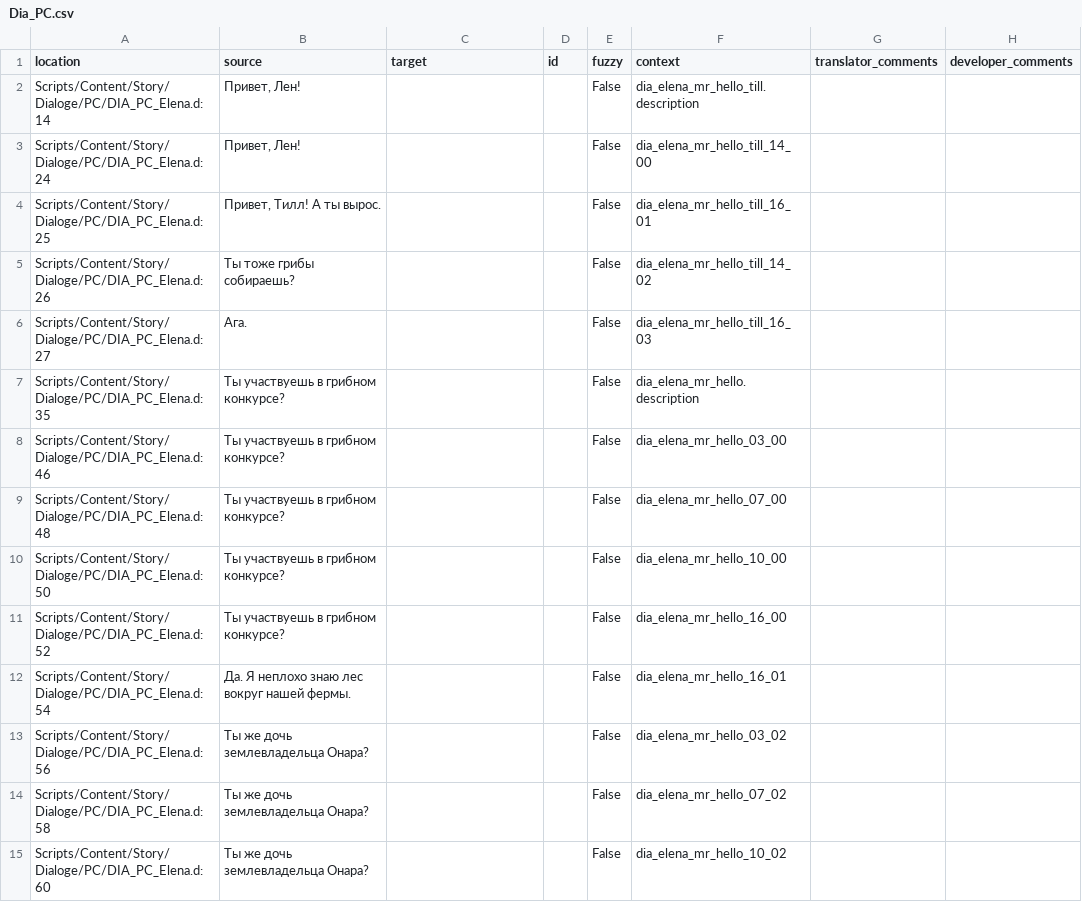
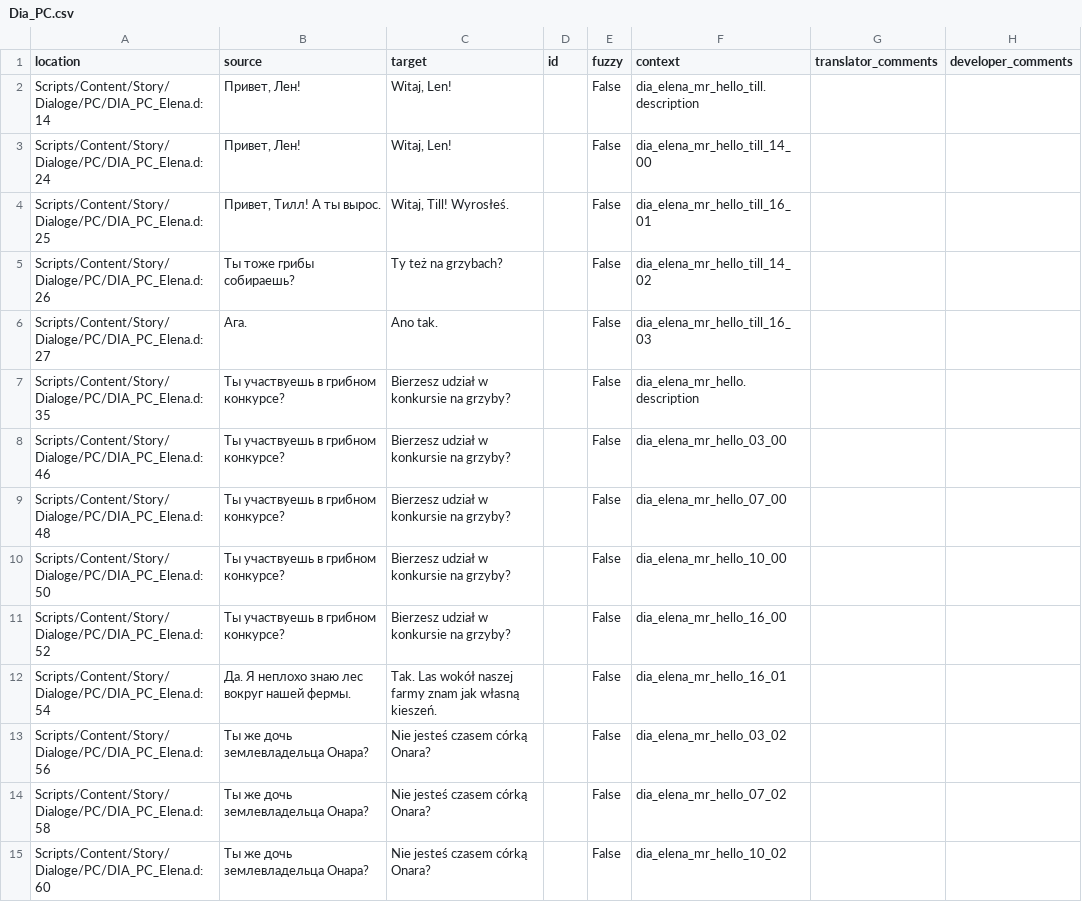
Before and after one commit to auronen/Mushroomers-Gothic-II-NoR-Mod-, a CSV file: .translations/pl/Dia_PC.csv, drawn as a sheet; only a part is shown; the diff covers the shown part only.

Commit message:
Translated using Weblate (Polish)
Currently translated at 5.1% (33 of 639 strings)

Translation: Mushroomers/Dia_PC
Translate-URL: http://weblate.cokoliv.eu/projects/mushroomers/dia_pc/pl/

```diff
--- a/.translations/pl/Dia_PC.csv
+++ b/.translations/pl/Dia_PC.csv
@@ -1,15 +1,15 @@
 "location","source","target","id","fuzzy","context","translator_comments","developer_comments"
-"Scripts/Content/Story/Dialoge/PC/DIA_PC_Elena.d:14","Привет, Лен!","","","False","dia_elena_mr_hello_till.description","",""
-"Scripts/Content/Story/Dialoge/PC/DIA_PC_Elena.d:24","Привет, Лен!","","","False","dia_elena_mr_hello_till_14_00","",""
-"Scripts/Content/Story/Dialoge/PC/DIA_PC_Elena.d:25","Привет, Тилл! А ты вырос.","","","False","dia_elena_mr_hello_till_16_01","",""
-"Scripts/Content/Story/Dialoge/PC/DIA_PC_Elena.d:26","Ты тоже грибы собираешь?","","","False","dia_elena_mr_hello_till_14_02","",""
-"Scripts/Content/Story/Dialoge/PC/DIA_PC_Elena.d:27","Ага.","","","False","dia_elena_mr_hello_till_16_03","",""
-"Scripts/Content/Story/Dialoge/PC/DIA_PC_Elena.d:35","Ты участвуешь в грибном конкурсе?","","","False","dia_elena_mr_hello.description","",""
-"Scripts/Content/Story/Dialoge/PC/DIA_PC_Elena.d:46","Ты участвуешь в грибном конкурсе?","","","False","dia_elena_mr_hello_03_00","",""
-"Scripts/Content/Story/Dialoge/PC/DIA_PC_Elena.d:48","Ты участвуешь в грибном конкурсе?","","","False","dia_elena_mr_hello_07_00","",""
-"Scripts/Content/Story/Dialoge/PC/DIA_PC_Elena.d:50","Ты участвуешь в грибном конкурсе?","","","False","dia_elena_mr_hello_10_00","",""
-"Scripts/Content/Story/Dialoge/PC/DIA_PC_Elena.d:52","Ты участвуешь в грибном конкурсе?","","","False","dia_elena_mr_hello_16_00","",""
-"Scripts/Content/Story/Dialoge/PC/DIA_PC_Elena.d:54","Да. Я неплохо знаю лес вокруг нашей фермы.","","","False","dia_elena_mr_hello_16_01","",""
-"Scripts/Content/Story/Dialoge/PC/DIA_PC_Elena.d:56","Ты же дочь землевладельца Онара?","","","False","dia_elena_mr_hello_03_02","",""
-"Scripts/Content/Story/Dialoge/PC/DIA_PC_Elena.d:58","Ты же дочь землевладельца Онара?","","","False","dia_elena_mr_hello_07_02","",""
-"Scripts/Content/Story/Dialoge/PC/DIA_PC_Elena.d:60","Ты же дочь землевладельца Онара?","","","False","dia_elena_mr_hello_10_02","",""
+"Scripts/Content/Story/Dialoge/PC/DIA_PC_Elena.d:14","Привет, Лен!","Witaj, Len!","","False","dia_elena_mr_hello_till.description","",""
+"Scripts/Content/Story/Dialoge/PC/DIA_PC_Elena.d:24","Привет, Лен!","Witaj, Len!","","False","dia_elena_mr_hello_till_14_00","",""
+"Scripts/Content/Story/Dialoge/PC/DIA_PC_Elena.d:25","Привет, Тилл! А ты вырос.","Witaj, Till! Wyrosłeś.","","False","dia_elena_mr_hello_till_16_01","",""
+"Scripts/Content/Story/Dialoge/PC/DIA_PC_Elena.d:26","Ты тоже грибы собираешь?","Ty też na grzybach?","","False","dia_elena_mr_hello_till_14_02","",""
+"Scripts/Content/Story/Dialoge/PC/DIA_PC_Elena.d:27","Ага.","Ano tak.","","False","dia_elena_mr_hello_till_16_03","",""
+"Scripts/Content/Story/Dialoge/PC/DIA_PC_Elena.d:35","Ты участвуешь в грибном конкурсе?","Bierzesz udział w konkursie na grzyby?","","False","dia_elena_mr_hello.description","",""
+"Scripts/Content/Story/Dialoge/PC/DIA_PC_Elena.d:46","Ты участвуешь в грибном конкурсе?","Bierzesz udział w konkursie na grzyby?","","False","dia_elena_mr_hello_03_00","",""
+"Scripts/Content/Story/Dialoge/PC/DIA_PC_Elena.d:48","Ты участвуешь в грибном конкурсе?","Bierzesz udział w konkursie na grzyby?","","False","dia_elena_mr_hello_07_00","",""
+"Scripts/Content/Story/Dialoge/PC/DIA_PC_Elena.d:50","Ты участвуешь в грибном конкурсе?","Bierzesz udział w konkursie na grzyby?","","False","dia_elena_mr_hello_10_00","",""
+"Scripts/Content/Story/Dialoge/PC/DIA_PC_Elena.d:52","Ты участвуешь в грибном конкурсе?","Bierzesz udział w konkursie na grzyby?","","False","dia_elena_mr_hello_16_00","",""
+"Scripts/Content/Story/Dialoge/PC/DIA_PC_Elena.d:54","Да. Я неплохо знаю лес вокруг нашей фермы.","Tak. Las wokół naszej farmy znam jak własną kieszeń.","","False","dia_elena_mr_hello_16_01","",""
+"Scripts/Content/Story/Dialoge/PC/DIA_PC_Elena.d:56","Ты же дочь землевладельца Онара?","Nie jesteś czasem córką Onara?","","False","dia_elena_mr_hello_03_02","",""
+"Scripts/Content/Story/Dialoge/PC/DIA_PC_Elena.d:58","Ты же дочь землевладельца Онара?","Nie jesteś czasem córką Onara?","","False","dia_elena_mr_hello_07_02","",""
+"Scripts/Content/Story/Dialoge/PC/DIA_PC_Elena.d:60","Ты же дочь землевладельца Онара?","Nie jesteś czasem córką Onara?","","False","dia_elena_mr_hello_10_02","",""
```
Also changed, not shown: 17 edited cells elsewhere in this file.
